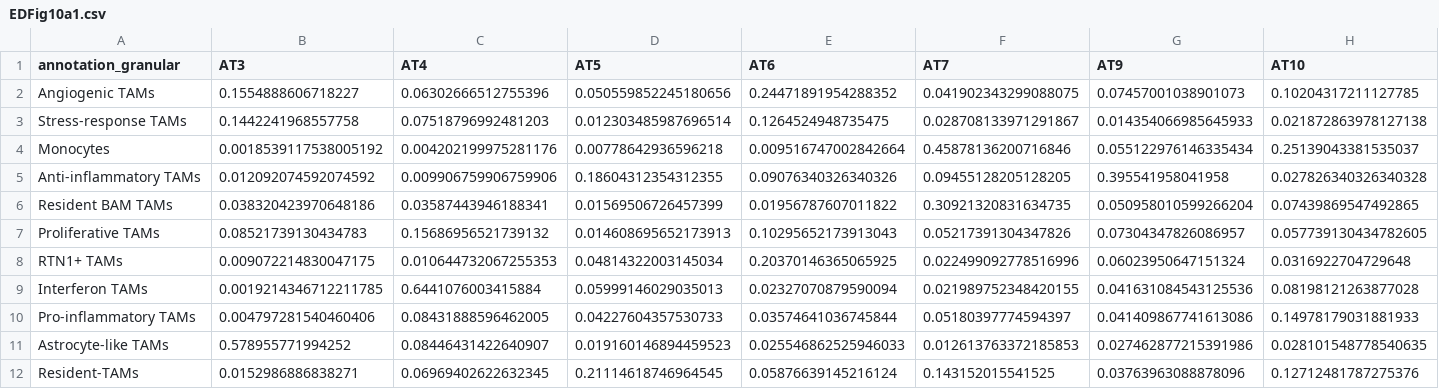
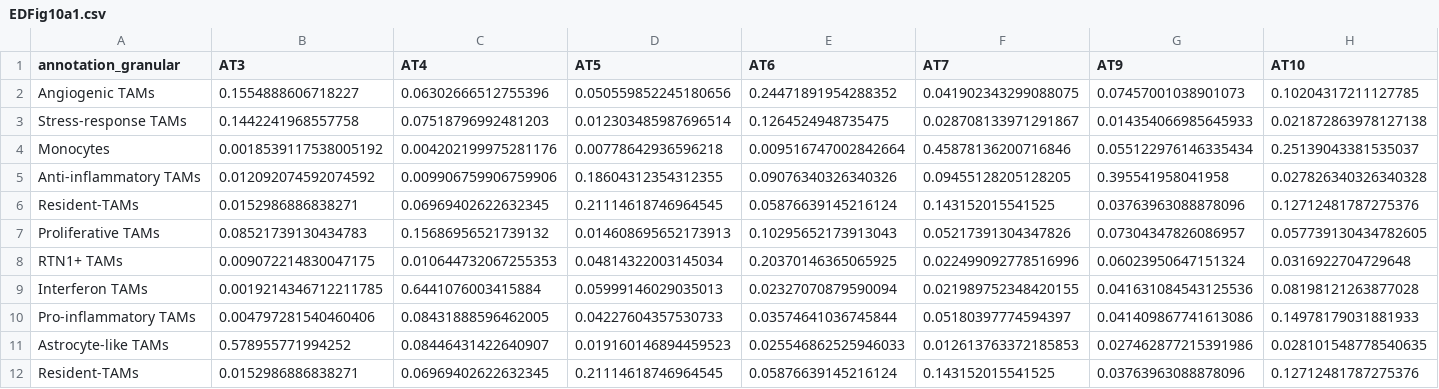
Before and after one commit to BayraktarLab/GBM_space_paper, a CSV file: data/EDFig10/EDFig10a1.csv, drawn as a sheet; only a part is shown; removed rows and columns are numbered as before the commit, all else as after; rows hold the shown columns only; the diff names each change by its address in the sheet, - before the commit and + after, or states it on an @@ line.

```diff
--- a/data/EDFig10/EDFig10a1.csv
+++ b/data/EDFig10/EDFig10a1.csv
-row 6: Resident BAM TAMs | 0.038320423970648186 | 0.03587443946188341 | 0.01569506726457399 | 0.01956787607011822 | 0.30921320831634735 | 0.050958010599266204 | 0.07439869547492865
+row 6: Resident-TAMs | 0.0152986886838271 | 0.06969402622632345 | 0.21114618746964545 | 0.05876639145216124 | 0.143152015541525 | 0.03763963088878096 | 0.12712481787275376
```
Also changed, not shown: 3 other files.
